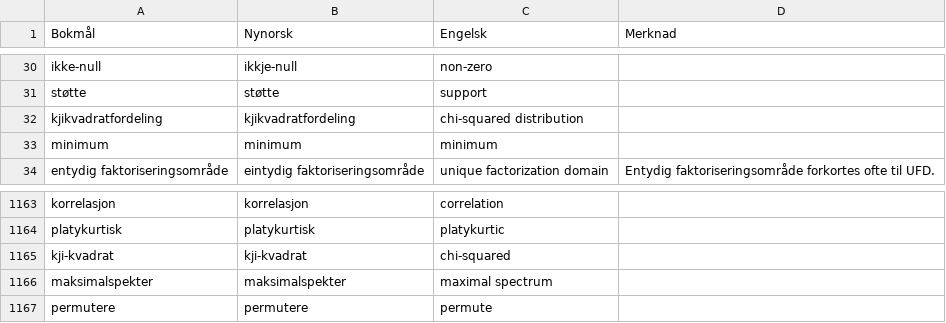
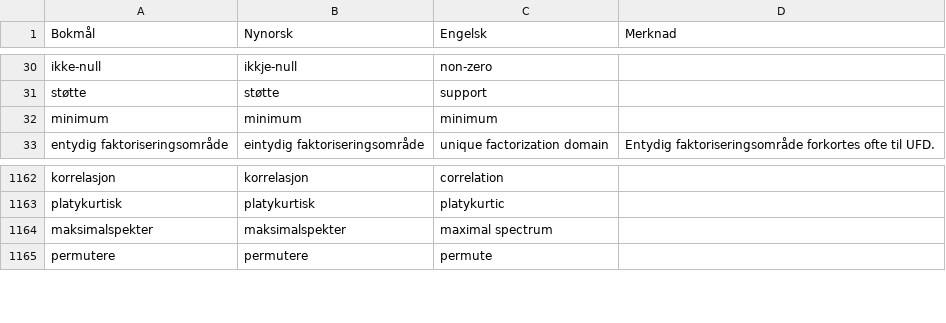
Before and after one commit to jfremstad/matematisk_ordliste, a CSV file: verifiserte_termer.csv, drawn as a sheet; only a part is shown, gaps mark what is left out.

Commit message:
Fjern termer med dårlig translitterasjon

```diff
--- a/verifiserte_termer.csv
+++ b/verifiserte_termer.csv
@@ -31,3 +31,2 @@ ikke-null,ikkje-null,non-zero,
 støtte,støtte,support,
-kjikvadratfordeling,kjikvadratfordeling,chi-squared distribution,
 minimum,minimum,minimum,
@@ -1164,3 +1163,2 @@ korrelasjon,korrelasjon,correlation,
 platykurtisk,platykurtisk,platykurtic,
-kji-kvadrat,kji-kvadrat,chi-squared,
 maksimalspekter,maksimalspekter,maximal spectrum,
```
